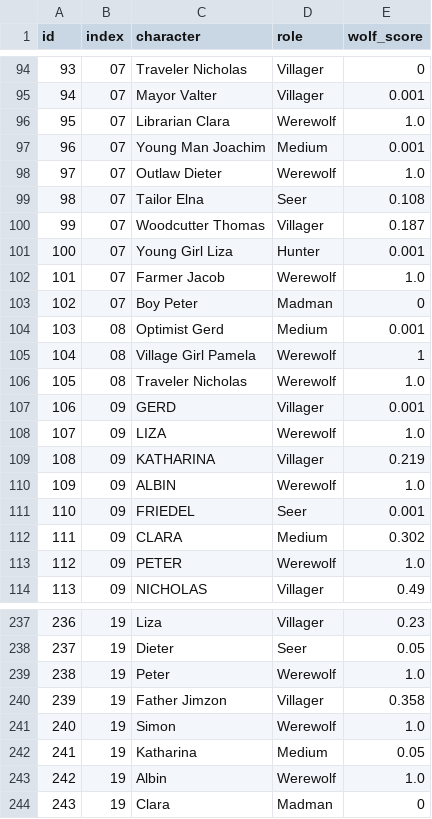
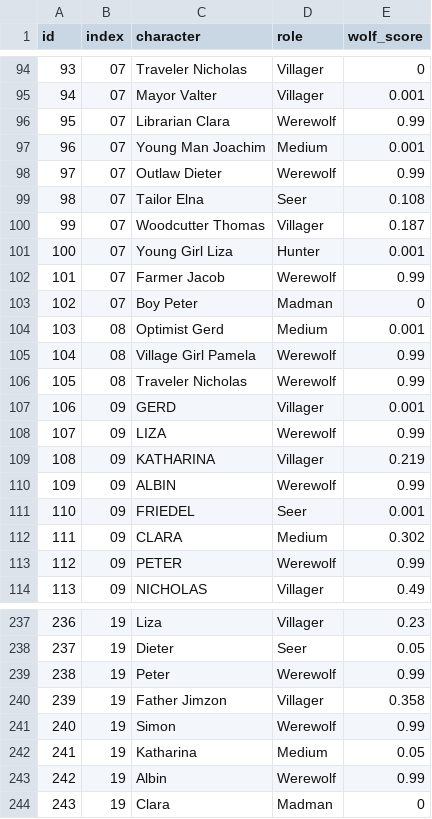
Before and after one commit to solitude6060/werewolf-rag-agents, a CSV file: hw2_D13922024/checkpoints/final_current_private.csv, drawn as a sheet; only a part is shown, gaps mark what is left out; the diff covers the shown part only.

```diff
--- a/hw2_D13922024/checkpoints/final_current_private.csv
+++ b/hw2_D13922024/checkpoints/final_current_private.csv
@@ -95,5 +95,5 @@ id,index,character,role,wolf_score
 94,07,Mayor Valter,Villager,0.001
-95,07,Librarian Clara,Werewolf,1.0
+95,07,Librarian Clara,Werewolf,0.99
 96,07,Young Man Joachim,Medium,0.001
-97,07,Outlaw Dieter,Werewolf,1.0
+97,07,Outlaw Dieter,Werewolf,0.99
 98,07,Tailor Elna,Seer,0.108
@@ -101,14 +101,14 @@ id,index,character,role,wolf_score
 100,07,Young Girl Liza,Hunter,0.001
-101,07,Farmer Jacob,Werewolf,1.0
+101,07,Farmer Jacob,Werewolf,0.99
 102,07,Boy Peter,Madman,0
 103,08,Optimist Gerd,Medium,0.001
-104,08,Village Girl Pamela,Werewolf,1
-105,08,Traveler Nicholas,Werewolf,1.0
+104,08,Village Girl Pamela,Werewolf,0.99
+105,08,Traveler Nicholas,Werewolf,0.99
 106,09,GERD,Villager,0.001
-107,09,LIZA,Werewolf,1.0
+107,09,LIZA,Werewolf,0.99
 108,09,KATHARINA,Villager,0.219
-109,09,ALBIN,Werewolf,1.0
+109,09,ALBIN,Werewolf,0.99
 110,09,FRIEDEL,Seer,0.001
 111,09,CLARA,Medium,0.302
-112,09,PETER,Werewolf,1.0
+112,09,PETER,Werewolf,0.99
 113,09,NICHOLAS,Villager,0.49
@@ -238,7 +238,7 @@ id,index,character,role,wolf_score
 237,19,Dieter,Seer,0.05
-238,19,Peter,Werewolf,1.0
+238,19,Peter,Werewolf,0.99
 239,19,Father Jimzon,Villager,0.358
-240,19,Simon,Werewolf,1.0
+240,19,Simon,Werewolf,0.99
 241,19,Katharina,Medium,0.05
-242,19,Albin,Werewolf,1.0
+242,19,Albin,Werewolf,0.99
 243,19,Clara,Madman,0
```
Also changed, not shown: 63 edited cells elsewhere in this file, experiments/final_submission_package/manifests/v1836_score_feedback_records.csv, experiments/reports/v1884_candidate_pool_coverage_scan.csv, 26 other files.
